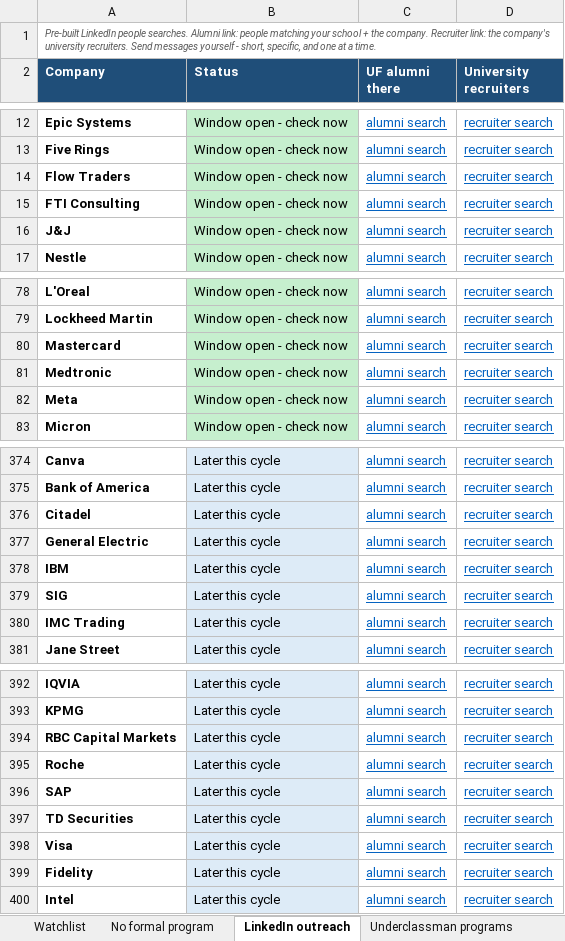
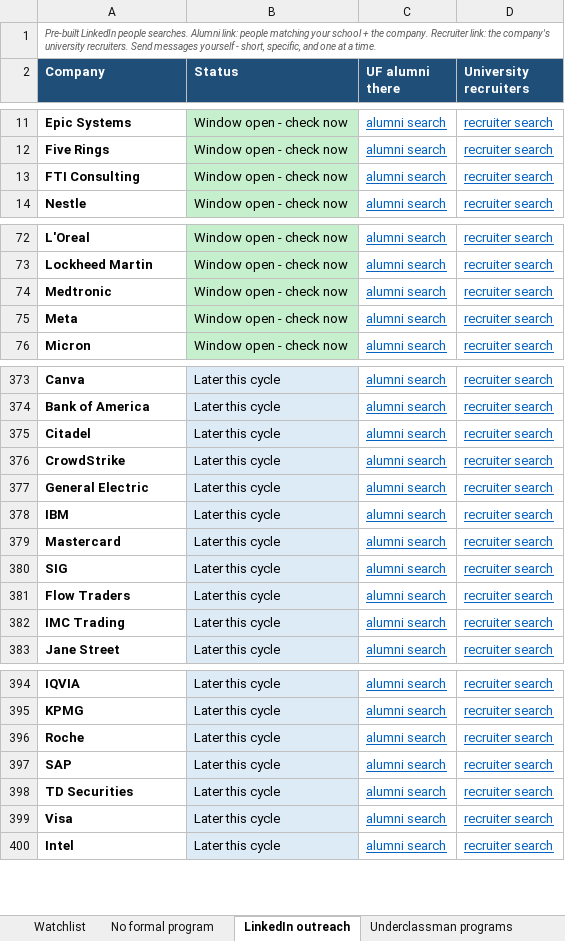
Before and after one commit to pranavrevuri/intern-watch, an Excel workbook: InternWatch.xlsx, sheet LinkedIn outreach, drawn as a sheet; only a part is shown, gaps mark what is left out; values as stored, in another font and other column widths than the file's, no borders; removed rows and columns are numbered as before the commit, all else as after; the diff covers the shown part only; the diff names each change by its address in the sheet, - before the commit and + after, or states it on an @@ line.

```diff
--- a/InternWatch.xlsx (sheet LinkedIn outreach)
+++ b/InternWatch.xlsx (sheet LinkedIn outreach)
-row 14: Flow Traders | Window open - check now | alumni search | recruiter search
@@ row 16 moved to row 194: J&J @@
-row 80: Mastercard | Window open - check now | alumni search | recruiter search
+row 376: CrowdStrike | Later this cycle | alumni search | recruiter search
+row 379: Mastercard | Later this cycle | alumni search | recruiter search
+row 381: Flow Traders | Later this cycle | alumni search | recruiter search
-row 394: RBC Capital Markets | Later this cycle | alumni search | recruiter search
-row 399: Fidelity | Later this cycle | alumni search | recruiter search
```
Also changed, not shown: 3 added rows, 2 removed rows and 6 moved rows elsewhere in this sheet, sheet Watchlist, sheet Underclassman programs, 1 other file.
